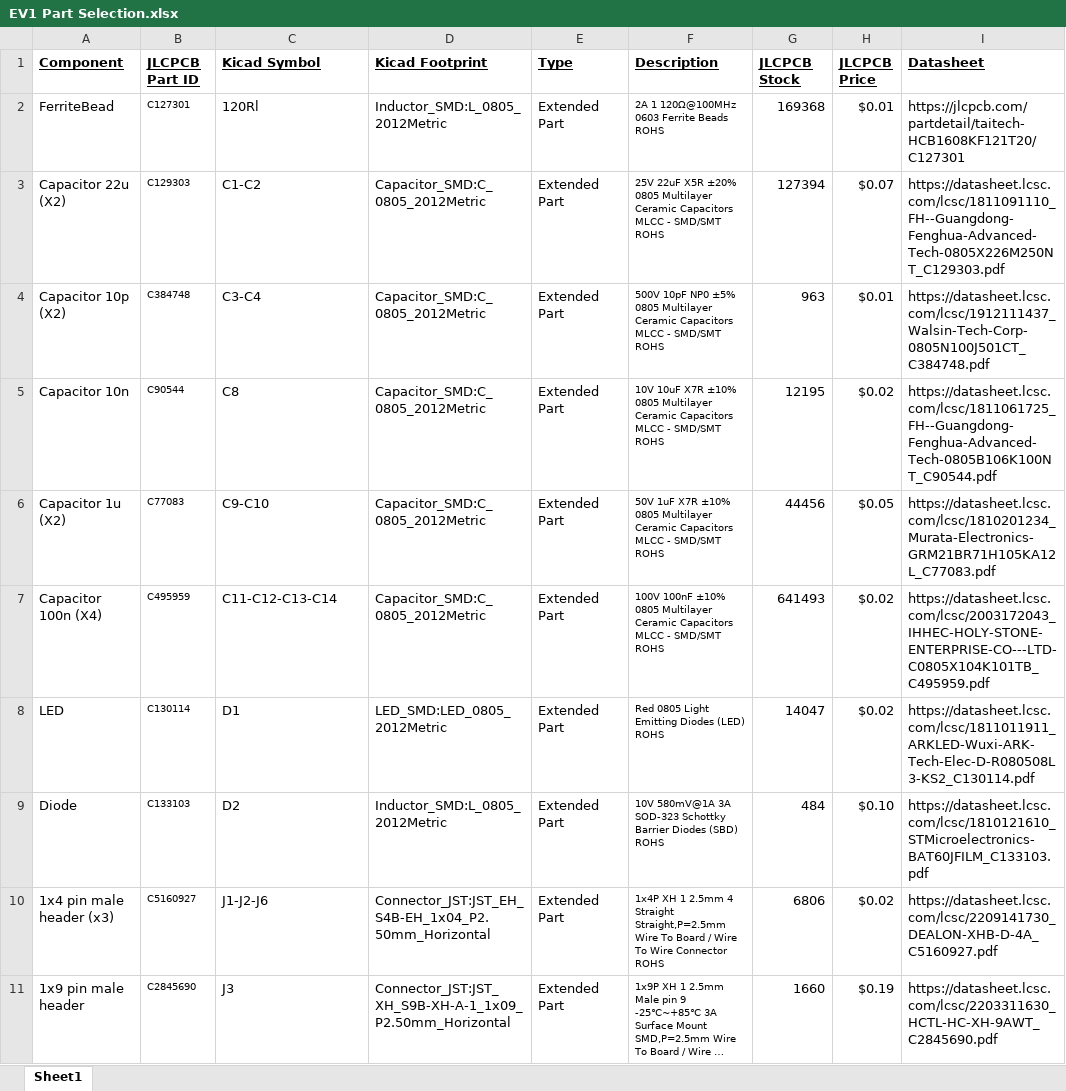
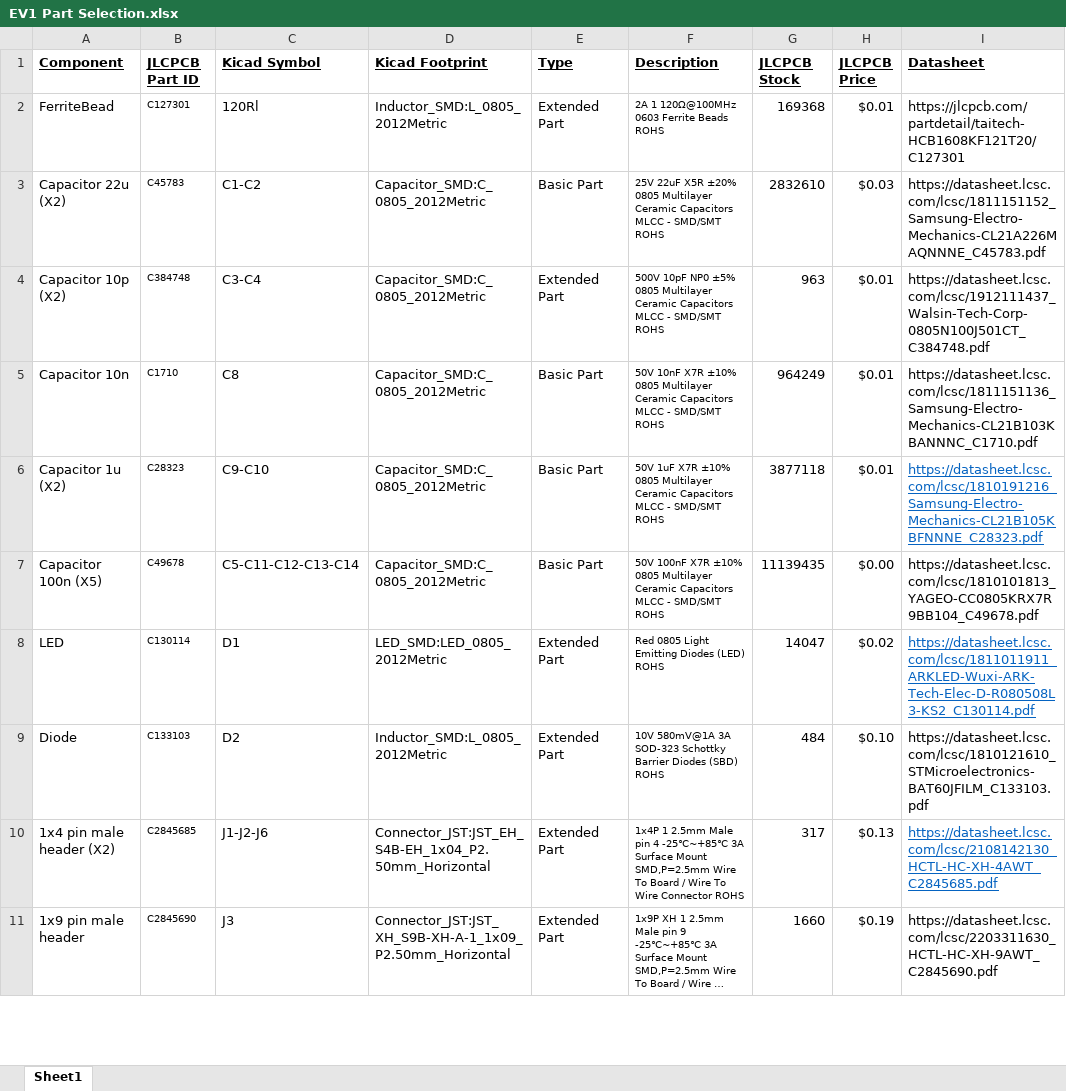
Before and after one commit to Quicr/hactar, an Excel workbook: hardware/EV1 Part Selection.xlsx, sheet Sheet1, drawn as a sheet; only a part is shown; long unchanged cells end in …; values as stored, in another font and other column widths than the file's, no borders; removed rows and columns are numbered as before the commit, all else as after; the diff covers the shown part only; the diff names each change by its address in the sheet, - before the commit and + after, or states it on an @@ line.

```diff
--- a/hardware/EV1 Part Selection.xlsx (sheet Sheet1)
+++ b/hardware/EV1 Part Selection.xlsx (sheet Sheet1)
-B3 (JLCPCB Part ID): C129303
+B3 (JLCPCB Part ID): C45783
-E3 (Type): Extended Part
+E3 (Type): Basic Part
-G3 (JLCPCB Stock): 127394
+G3 (JLCPCB Stock): 2832610
-H3 (JLCPCB Price): $0.07
+H3 (JLCPCB Price): $0.03
-I3 (Datasheet): https://datasheet.lcsc.com/lcsc/1811091110_FH--Guangdong-Fenghua-Advanced-Tech-0805X226M250NT_C129303.pdf
+I3 (Datasheet): https://datasheet.lcsc.com/lcsc/1811151152_Samsung-Electro-Mechanics-CL21A226MAQNNNE_C45783.pdf
-B5 (JLCPCB Part ID): C90544
+B5 (JLCPCB Part ID): C1710
-E5:E6 (Type): Extended Part
+E5:E6 (Type): Basic Part
-F5 (Description): 10V 10uF X7R ±10%…
+F5 (Description): 50V 10nF X7R ±10%…
-G5 (JLCPCB Stock): 12195
+G5 (JLCPCB Stock): 964249
-H5 (JLCPCB Price): $0.02
+H5 (JLCPCB Price): $0.01
-I5 (Datasheet): https://datasheet.lcsc.com/lcsc/1811061725_FH--Guangdong-Fenghua-Advanced-Tech-0805B106K100NT_C90544.pdf
+I5 (Datasheet): https://datasheet.lcsc.com/lcsc/1811151136_Samsung-Electro-Mechanics-CL21B103KBANNNC_C1710.pdf
-B6 (JLCPCB Part ID): C77083
+B6 (JLCPCB Part ID): C28323
-G6 (JLCPCB Stock): 44456
+G6 (JLCPCB Stock): 3877118
-H6 (JLCPCB Price): $0.05
+H6 (JLCPCB Price): $0.01
-I6 (Datasheet): https://datasheet.lcsc.com/lcsc/1810201234_Murata-Electronics-GRM21BR71H105KA12L_C77083.pdf
+I6 (Datasheet): https://datasheet.lcsc.com/lcsc/1810191216_Samsung-Electro-Mechanics-CL21B105KBFNNNE_C28323.pdf
@@ I6 underline: off → on, text colour: black → #0563C1 @@
-row 7: Capacitor 100n (X4) | C495959 | C11-C12-C13-C14 | Capacitor_SMD:C_0805_2012Metric | Extended Part | 100V 100nF ±10% 0805 Multilayer Ceramic Capacitors MLCC - SMD/SMT ROHS | 641493 | $0.02 | https://datasheet.lcsc.com/lcsc/2003172043_IHHEC-HOLY-STONE-ENTERPRISE-CO---LTD-C0805X104K101TB_C495959.pdf
+row 7: Capacitor 100n (X5) | C49678 | C5-C11-C12-C13-C14 | Capacitor_SMD:C_0805_2012Metric | Basic Part | 50V 100nF X7R ±10% 0805 Multilayer Ceramic Capacitors MLCC - SMD/SMT ROHS | 11139435 | $0.00 | https://datasheet.lcsc.com/lcsc/1810101813_YAGEO-CC0805KRX7R9BB104_C49678.pdf
@@ I8 underline: off → on, text colour: black → #0563C1 @@
-A10 (Component): 1x4 pin male header (x3)
+A10 (Component): 1x4 pin male header (X2)
-B10 (JLCPCB Part ID): C5160927
+B10 (JLCPCB Part ID): C2845685
-F10 (Description): 1x4P XH 1 2.5mm 4 Straight Straight,P=2.5mm Wire To…
+F10 (Description): 1x4P 1 2.5mm Male pin 4 -25℃~+85℃ 3A Surface Mount SMD,P=2.5mm Wire To…
-G10 (JLCPCB Stock): 6806
+G10 (JLCPCB Stock): 317
-H10 (JLCPCB Price): $0.02
+H10 (JLCPCB Price): $0.13
-I10 (Datasheet): https://datasheet.lcsc.com/lcsc/2209141730_DEALON-XHB-D-4A_C5160927.pdf
+I10 (Datasheet): https://datasheet.lcsc.com/lcsc/2108142130_HCTL-HC-XH-4AWT_C2845685.pdf
@@ I10 underline: off → on, text colour: black → #0563C1 @@
```
Also changed, not shown: 4 added rows, 3 removed rows, 42 edited cells and cell formats elsewhere in this sheet, 14 other files.
